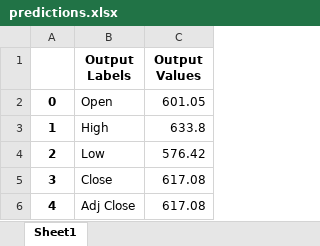
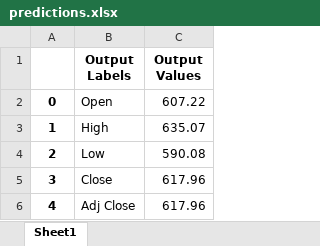
Before and after one commit to karthiksing05/8ball, an Excel workbook: data/predictions.xlsx, sheet Sheet1, drawn as a sheet; values as stored, in another font and other column widths than the file's, no borders; the diff names each change by its address in the sheet, - before the commit and + after, or states it on an @@ line.

```diff
--- a/data/predictions.xlsx (sheet Sheet1)
+++ b/data/predictions.xlsx (sheet Sheet1)
-C2 (Output Values): 601.05
+C2 (Output Values): 607.22
-C3 (Output Values): 633.8
+C3 (Output Values): 635.07
-C4 (Output Values): 576.42
+C4 (Output Values): 590.08
-C5:C6 (Output Values): 617.08
+C5:C6 (Output Values): 617.96
```
Also changed, not shown: 10 other files.
